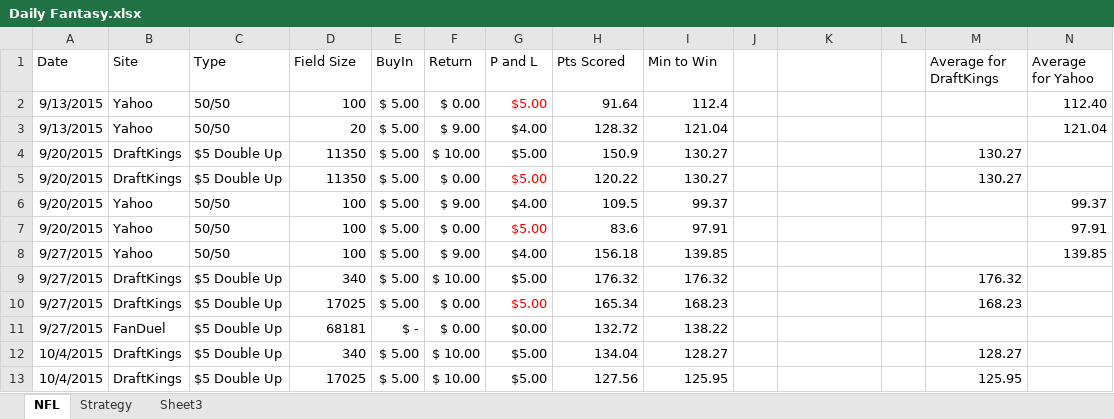
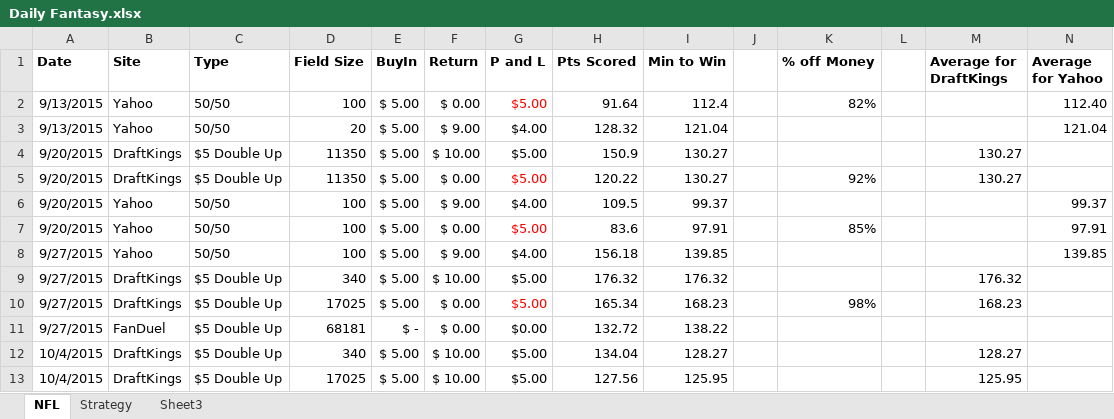
Before and after one commit to elkapalkaproduction/Python_Scripts, an Excel workbook: Daily Fantasy.xlsx, sheet NFL, drawn as a sheet; only a part is shown; values as stored, in another font and other column widths than the file's, no borders; the diff covers the shown part only; the diff names each change by its address in the sheet, - before the commit and + after, or states it on an @@ line.

```diff
--- a/Daily Fantasy.xlsx (sheet NFL)
+++ b/Daily Fantasy.xlsx (sheet NFL)
-A1:I1 bold: off
+A1:I1 bold: on
-K1: (empty)
+K1: % off Money
-M1:N1 bold: off
+M1:N1 bold: on
-K2 (% off Money): (empty)
+K2 (% off Money): 82%
-K5 (% off Money): (empty)
+K5 (% off Money): 92%
-K7 (% off Money): (empty)
+K7 (% off Money): 85%
-K10 (% off Money): (empty)
+K10 (% off Money): 98%
```
Also changed, not shown: 8 added rows, 5 removed rows and 6 edited cells elsewhere in this sheet, formulas that keep their value, 1 other file.
